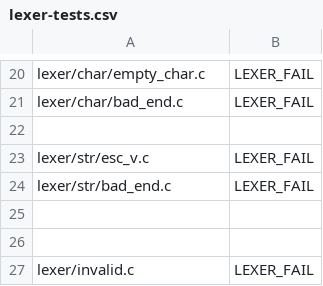
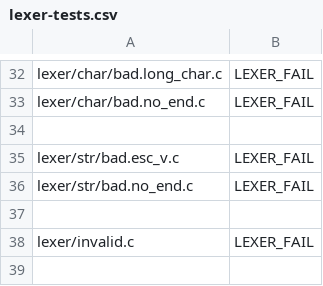
Before and after one commit to JMaio/ct-19-20, a CSV file: py-tester/lexer-tests.csv, drawn as a sheet; only a part is shown, gaps mark what is left out; removed rows and columns are numbered as before the commit, all else as after; the diff covers the shown part only; the diff names each change by its address in the sheet, - before the commit and + after, or states it on an @@ line.

```diff
--- a/py-tester/lexer-tests.csv
+++ b/py-tester/lexer-tests.csv
-A32: lexer/char/empty_char.c
+A32: lexer/char/bad.long_char.c
-A33: lexer/char/bad_end.c
+A33: lexer/char/bad.no_end.c
-A35: lexer/str/esc_v.c
+A35: lexer/str/bad.esc_v.c
-A36: lexer/str/bad_end.c
+A36: lexer/str/bad.no_end.c
-row 25: (empty)
```
Also changed, not shown: 12 added rows, 2 moved rows and 3 edited cells elsewhere in this file, 18 other files.
